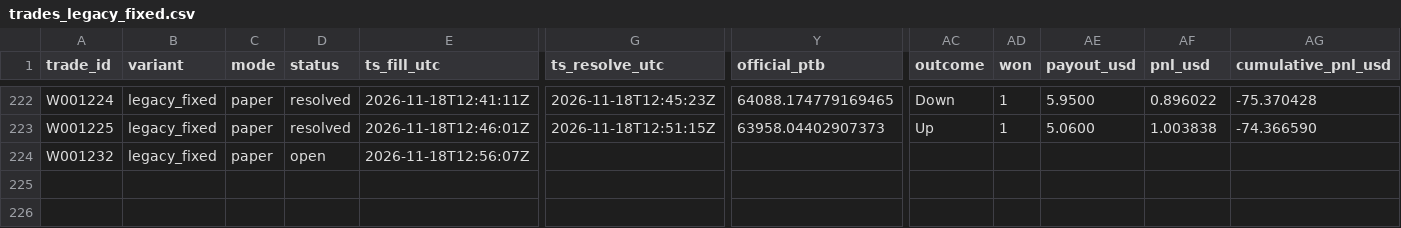
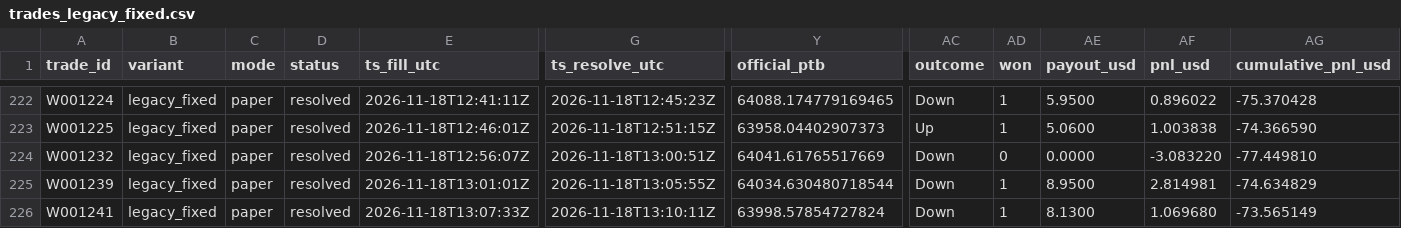
Before and after one commit to michaeldeuchar-dotcom/btc5m-paper-bot, a CSV file: data/week1/trades_legacy_fixed.csv, drawn as a sheet; only a part is shown, gaps mark what is left out; rows hold the shown columns only; the diff names each change by its address in the sheet, - before the commit and + after, or states it on an @@ line.

```diff
--- a/data/week1/trades_legacy_fixed.csv
+++ b/data/week1/trades_legacy_fixed.csv
-D224 (status): open
+D224 (status): resolved
-G224 (ts_resolve_utc): (empty)
+G224 (ts_resolve_utc): 2026-11-18T13:00:51Z
-Y224 (official_ptb): (empty)
+Y224 (official_ptb): 64041.61765517669
-AC224 (outcome): (empty)
+AC224 (outcome): Down
-AD224 (won): (empty)
+AD224 (won): 0
-AE224 (payout_usd): (empty)
+AE224 (payout_usd): 0.0000
-AF224 (pnl_usd): (empty)
+AF224 (pnl_usd): -3.083220
-AG224 (cumulative_pnl_usd): (empty)
+AG224 (cumulative_pnl_usd): -77.449810
+row 225: W001239 | legacy_fixed | paper | resolved | 2026-11-18T13:01:01Z | 2026-11-18T13:05:55Z | 64034.630480718544 | Down | 1 | 8.9500 | 2.814981 | -74.634829
+row 226: W001241 | legacy_fixed | paper | resolved | 2026-11-18T13:07:33Z | 2026-11-18T13:10:11Z | 63998.57854727824 | Down | 1 | 8.1300 | 1.069680 | -73.565149
```
Also changed, not shown: data/week1/decisions_tail.csv, data/week1/trades_blend_wide.csv, 9 other files.
